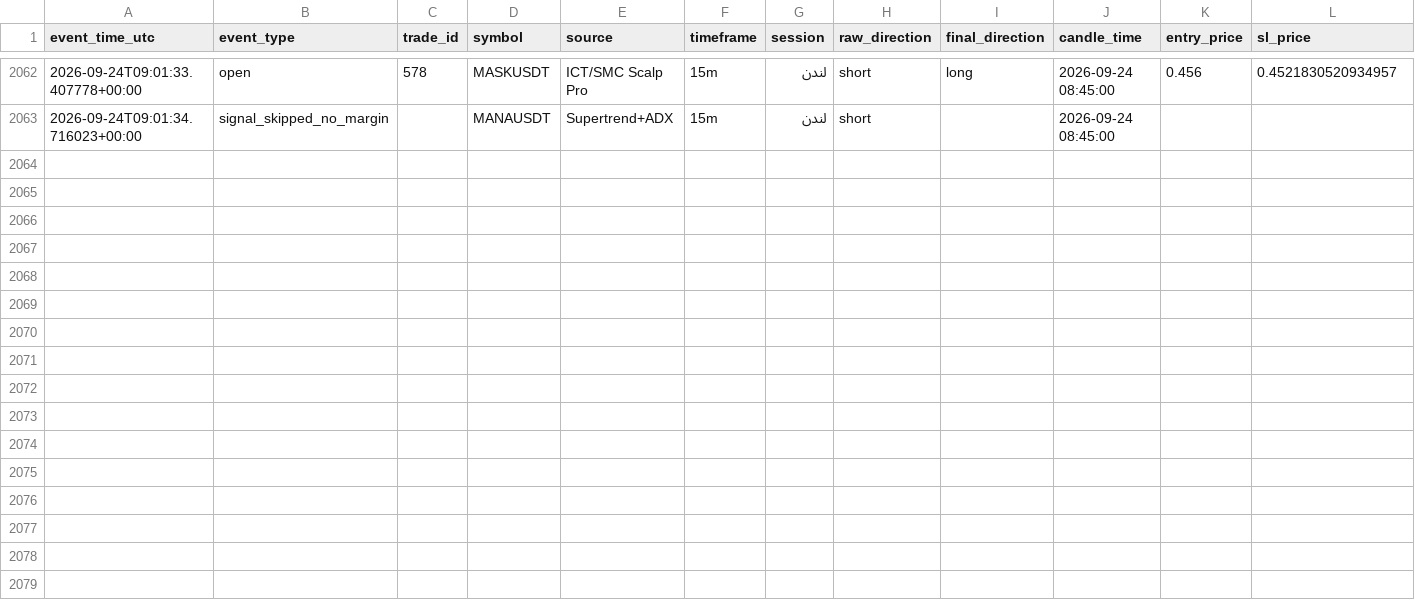
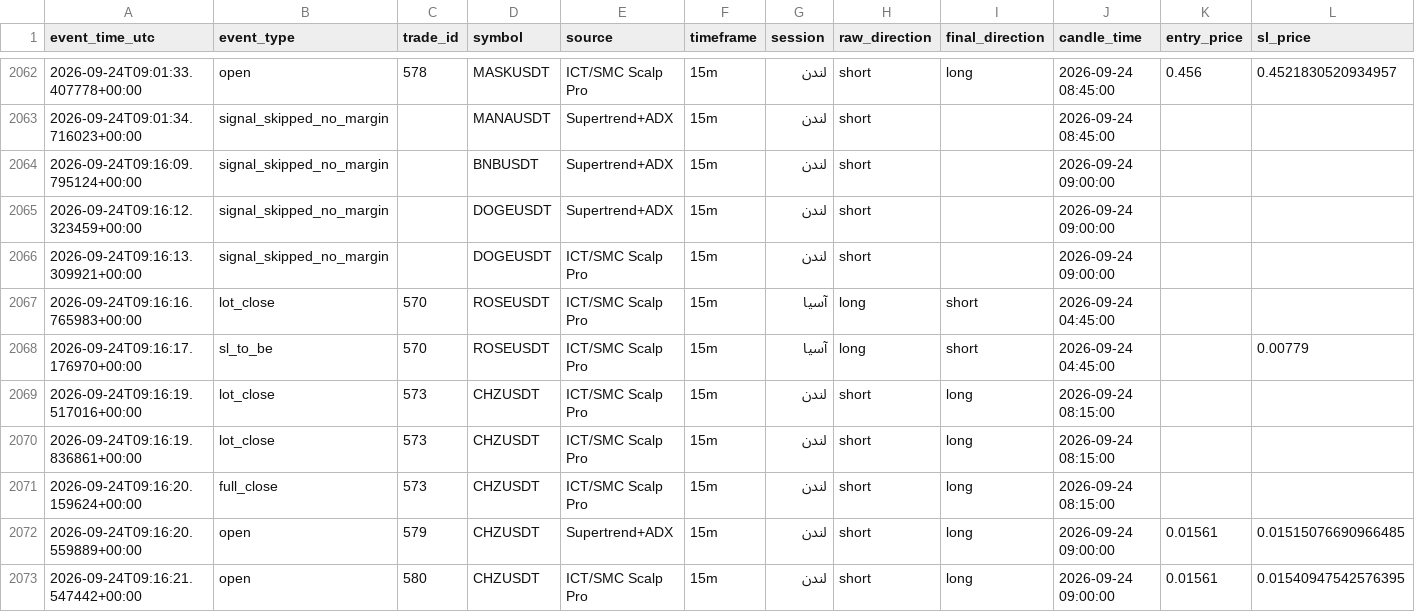
Before and after one commit to amirtorofi-sketch/Crypto-Signal-Bot, a CSV file: trades_log.csv, drawn as a sheet; only a part is shown, gaps mark what is left out; rows hold the shown columns only; the diff names each change by its address in the sheet, - before the commit and + after, or states it on an @@ line.

Commit message:
update signal state [skip ci]

```diff
--- a/trades_log.csv
+++ b/trades_log.csv
+row 2064: 2026-09-24T09:16:09.795124+00:00 | signal_skipped_no_margin |  | BNBUSDT | Supertrend+ADX | 15m | لندن | short |  | 2026-09-24 09:00:00
+row 2065: 2026-09-24T09:16:12.323459+00:00 | signal_skipped_no_margin |  | DOGEUSDT | Supertrend+ADX | 15m | لندن | short |  | 2026-09-24 09:00:00
+row 2066: 2026-09-24T09:16:13.309921+00:00 | signal_skipped_no_margin |  | DOGEUSDT | ICT/SMC Scalp Pro | 15m | لندن | short |  | 2026-09-24 09:00:00
+row 2067: 2026-09-24T09:16:16.765983+00:00 | lot_close | 570 | ROSEUSDT | ICT/SMC Scalp Pro | 15m | آسیا | long | short | 2026-09-24 04:45:00
+row 2068: 2026-09-24T09:16:17.176970+00:00 | sl_to_be | 570 | ROSEUSDT | ICT/SMC Scalp Pro | 15m | آسیا | long | short | 2026-09-24 04:45:00 |  | 0.00779
+row 2069: 2026-09-24T09:16:19.517016+00:00 | lot_close | 573 | CHZUSDT | ICT/SMC Scalp Pro | 15m | لندن | short | long | 2026-09-24 08:15:00
+row 2070: 2026-09-24T09:16:19.836861+00:00 | lot_close | 573 | CHZUSDT | ICT/SMC Scalp Pro | 15m | لندن | short | long | 2026-09-24 08:15:00
+row 2071: 2026-09-24T09:16:20.159624+00:00 | full_close | 573 | CHZUSDT | ICT/SMC Scalp Pro | 15m | لندن | short | long | 2026-09-24 08:15:00
+row 2072: 2026-09-24T09:16:20.559889+00:00 | open | 579 | CHZUSDT | Supertrend+ADX | 15m | لندن | short | long | 2026-09-24 09:00:00 | 0.01561 | 0.01515076690966485
+row 2073: 2026-09-24T09:16:21.547442+00:00 | open | 580 | CHZUSDT | ICT/SMC Scalp Pro | 15m | لندن | short | long | 2026-09-24 09:00:00 | 0.01561 | 0.01540947542576395
```
Also changed, not shown: 3 other files.
